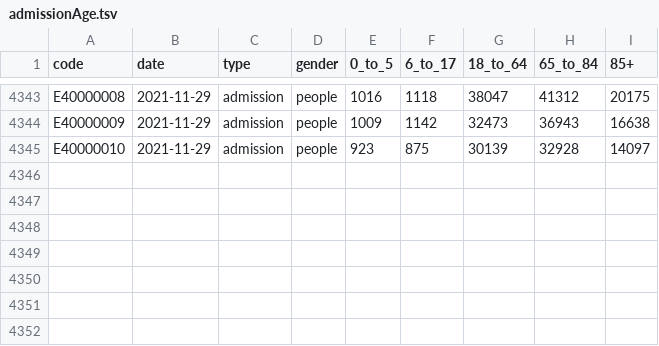
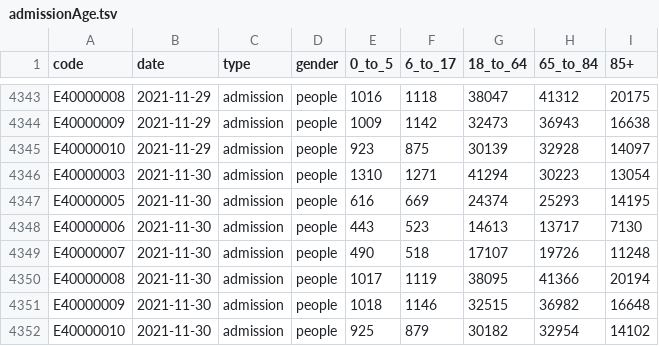
Before and after one commit to dougbristor/UKCovid19, a TSV file: data/daily/admissionAge.tsv, drawn as a sheet; only a part is shown, gaps mark what is left out.

```diff
--- a/data/daily/admissionAge.tsv
+++ b/data/daily/admissionAge.tsv
@@ -4345 +4345,8 @@ E40000009	2021-11-29	admission	people	1009	1142	32473	36943	16638
 E40000010	2021-11-29	admission	people	923	875	30139	32928	14097
+E40000003	2021-11-30	admission	people	1310	1271	41294	30223	13054
+E40000005	2021-11-30	admission	people	616	669	24374	25293	14195
+E40000006	2021-11-30	admission	people	443	523	14613	13717	7130
+E40000007	2021-11-30	admission	people	490	518	17107	19726	11248
+E40000008	2021-11-30	admission	people	1017	1119	38095	41366	20194
+E40000009	2021-11-30	admission	people	1018	1146	32515	36982	16648
+E40000010	2021-11-30	admission	people	925	879	30182	32954	14102
```
Also changed, not shown: data/daily/SummaryFemaleCases.tsv, data/daily/SummaryMaleCases.tsv, 2 other files.
